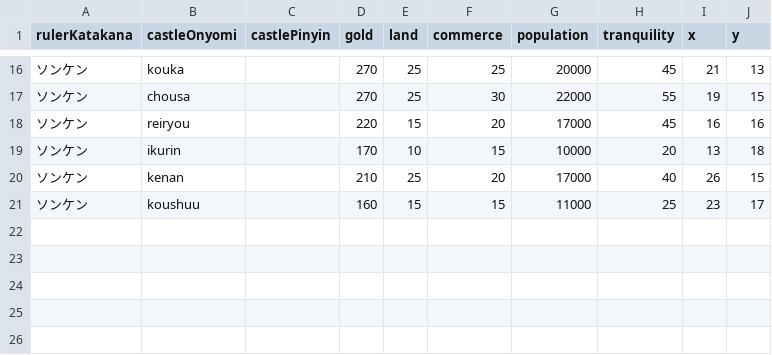
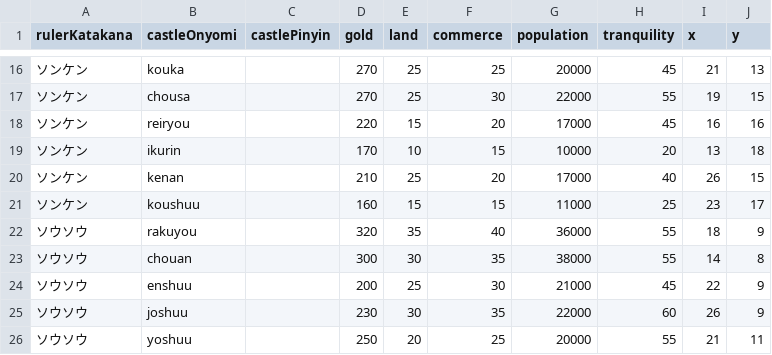
Before and after one commit to a-n-d-r-3-w/sangokushi-chuugen-no-hasha-reference-data, a CSV file: castles.csv, drawn as a sheet; only a part is shown, gaps mark what is left out; the diff names each change by its address in the sheet, - before the commit and + after, or states it on an @@ line.

Commit message:
Update castles.csv

```diff
--- a/castles.csv
+++ b/castles.csv
+row 22: ソウソウ | rakuyou |  | 320 | 35 | 40 | 36000 | 55 | 18 | 9
+row 23: ソウソウ | chouan |  | 300 | 30 | 35 | 38000 | 55 | 14 | 8
+row 24: ソウソウ | enshuu |  | 200 | 25 | 30 | 21000 | 45 | 22 | 9
+row 25: ソウソウ | joshuu |  | 230 | 30 | 35 | 22000 | 60 | 26 | 9
+row 26: ソウソウ | yoshuu |  | 250 | 20 | 25 | 20000 | 55 | 21 | 11
```
